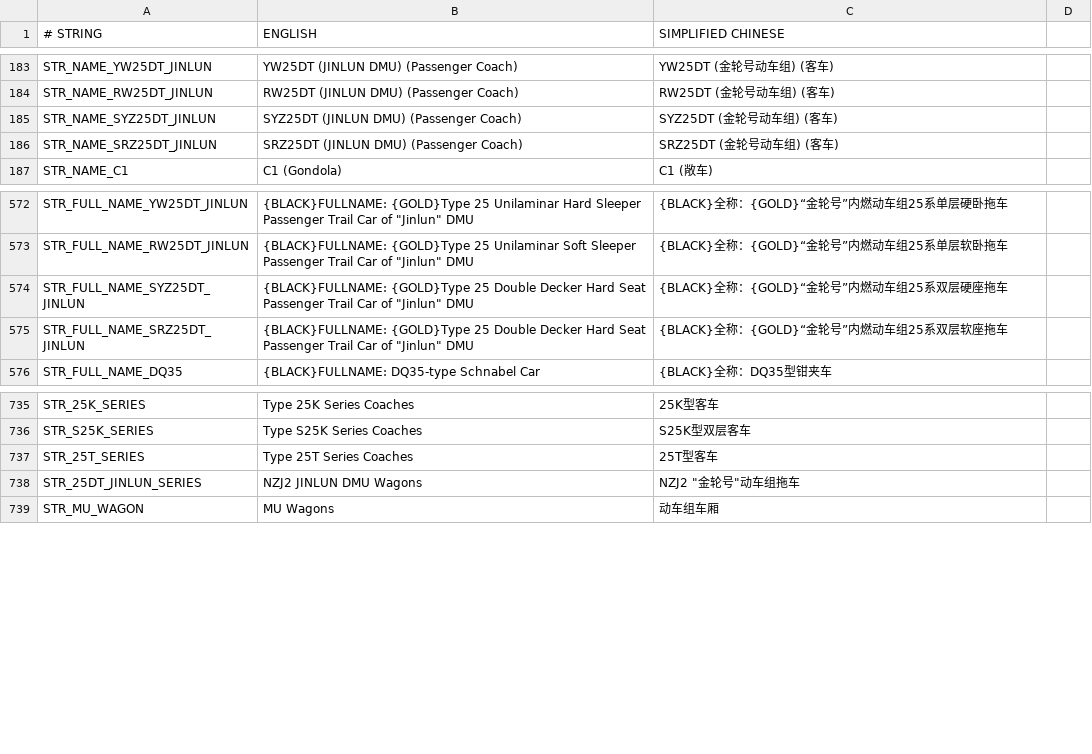
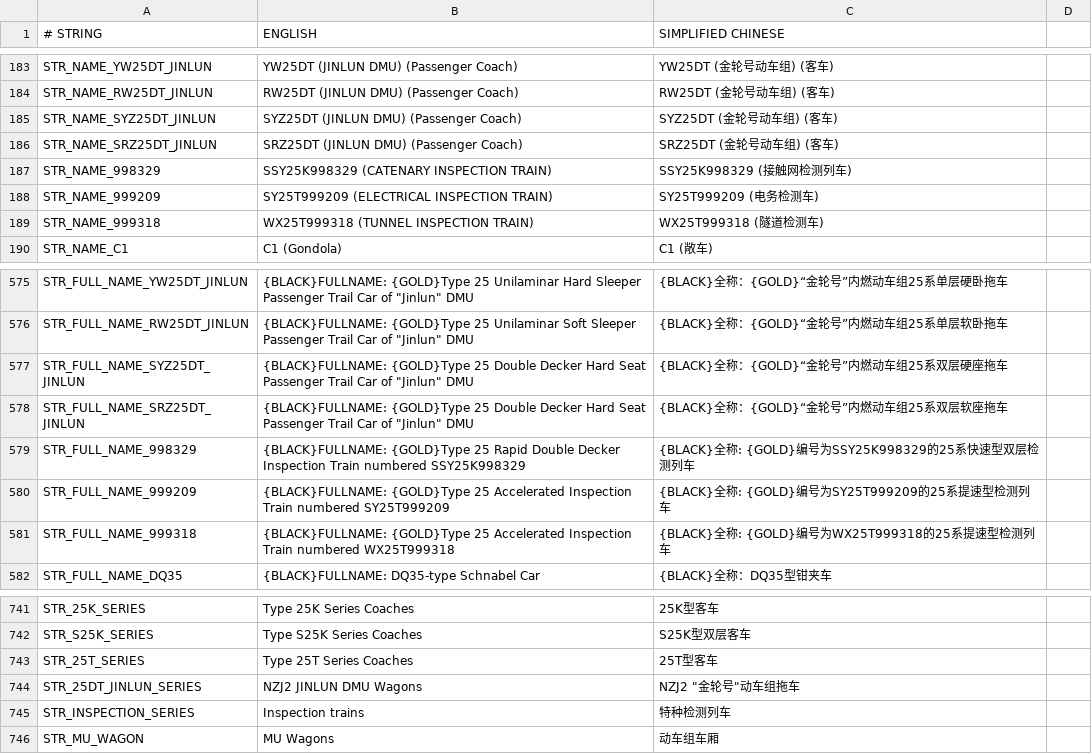
Before and after one commit to OpenTTD-China-Set/China-Set-Trains, a CSV file: docs/str.csv, drawn as a sheet; only a part is shown, gaps mark what is left out; the diff names each change by its address in the sheet, - before the commit and + after, or states it on an @@ line.

Commit message:
added 3 inspection trains

```diff
--- a/docs/str.csv
+++ b/docs/str.csv
+row 187: STR_NAME_998329 | SSY25K998329 (CATENARY INSPECTION TRAIN) | SSY25K998329 (接触网检测列车)
+row 188: STR_NAME_999209 | SY25T999209 (ELECTRICAL INSPECTION TRAIN) | SY25T999209 (电务检测车)
+row 189: STR_NAME_999318 | WX25T999318 (TUNNEL INSPECTION TRAIN) | WX25T999318 (隧道检测车)
+row 579: STR_FULL_NAME_998329 | {BLACK}FULLNAME: {GOLD}Type 25 Rapid Double Decker Inspection Train numbered SSY25K998329 | {BLACK}全称: {GOLD}编号为SSY25K998329的25系快速型双层检测列车
+row 580: STR_FULL_NAME_999209 | {BLACK}FULLNAME: {GOLD}Type 25 Accelerated Inspection Train numbered SY25T999209 | {BLACK}全称: {GOLD}编号为SY25T999209的25系提速型检测列车
+row 581: STR_FULL_NAME_999318 | {BLACK}FULLNAME: {GOLD}Type 25 Accelerated Inspection Train numbered WX25T999318 | {BLACK}全称: {GOLD}编号为WX25T999318的25系提速型检测列车
+row 745: STR_INSPECTION_SERIES | Inspection trains | 特种检测列车
```
Also changed, not shown: 11 other files.
